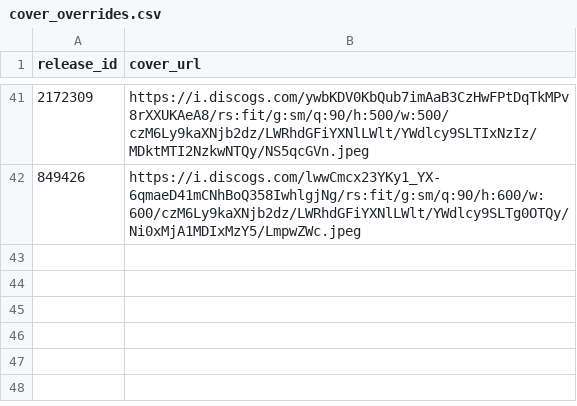
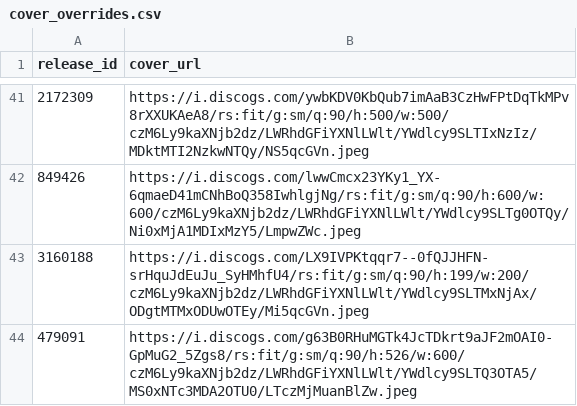
Before and after one commit to DHancock80/music-search-app, a CSV file: cover_overrides.csv, drawn as a sheet; only a part is shown, gaps mark what is left out.

Commit message:
Update cover for 479091

```diff
--- a/cover_overrides.csv
+++ b/cover_overrides.csv
@@ -42 +42,3 @@ release_id,cover_url
 849426,https://i.discogs.com/lwwCmcx23YKy1_YX-6qmaeD41mCNhBoQ358IwhlgjNg/rs:fit/g:sm/q:90/h:600/w:600/czM6Ly9kaXNjb2dz/LWRhdGFiYXNlLWlt/YWdlcy9SLTg0OTQy/Ni0xMjA1MDIxMzY5/LmpwZWc.jpeg
+3160188,https://i.discogs.com/LX9IVPKtqqr7--0fQJJHFN-srHquJdEuJu_SyHMhfU4/rs:fit/g:sm/q:90/h:199/w:200/czM6Ly9kaXNjb2dz/LWRhdGFiYXNlLWlt/YWdlcy9SLTMxNjAx/ODgtMTMxODUwOTEy/Mi5qcGVn.jpeg
+479091,https://i.discogs.com/g63B0RHuMGTk4JcTDkrt9aJF2mOAI0-GpMuG2_5Zgs8/rs:fit/g:sm/q:90/h:526/w:600/czM6Ly9kaXNjb2dz/LWRhdGFiYXNlLWlt/YWdlcy9SLTQ3OTA5/MS0xNTc3MDA2OTU0/LTczMjMuanBlZw.jpeg
```
